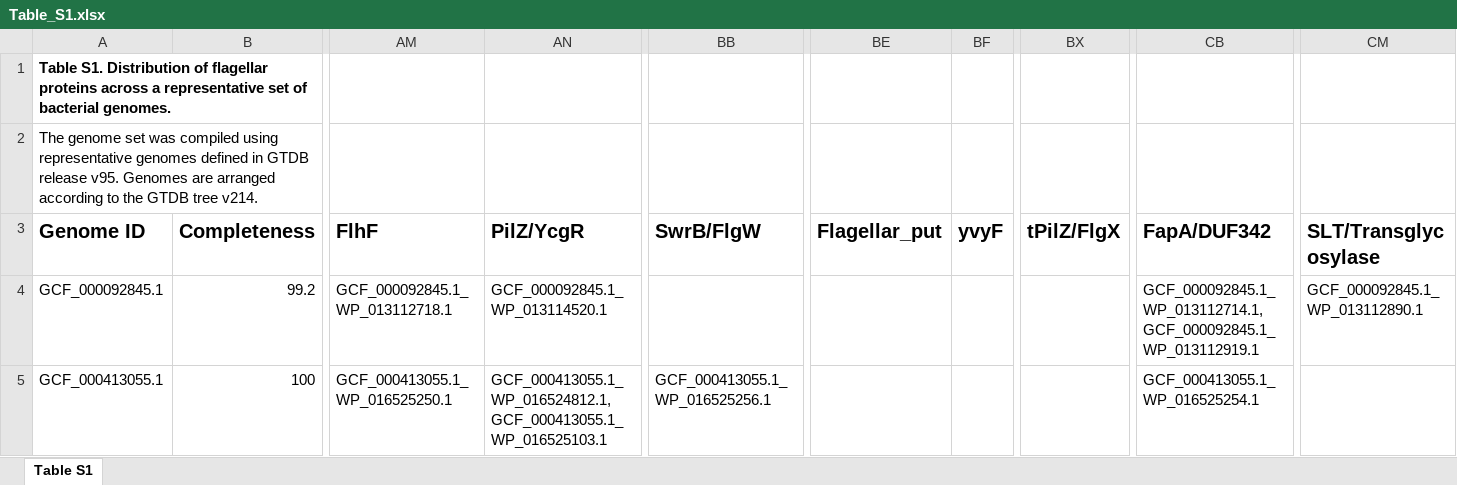
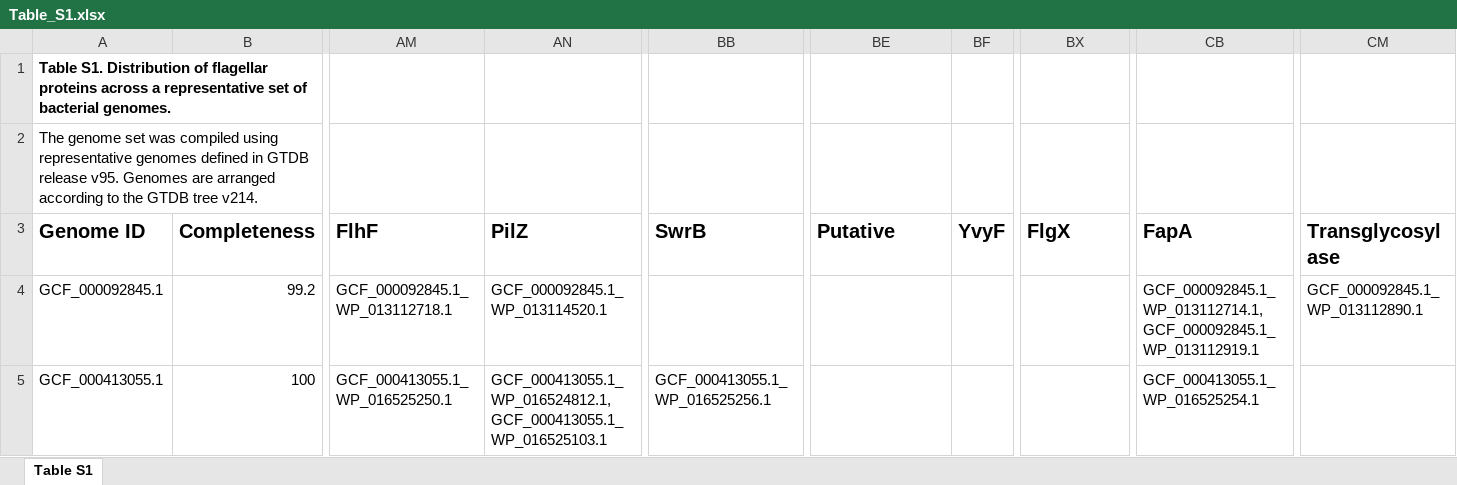
Before and after one commit to Jouline-Lab/LBCA_Flagellum, an Excel workbook: code_and_data/pipeline_benchmarking/data/Table_S1.xlsx, sheet Table S1, drawn as a sheet; only a part is shown, gaps mark what is left out; values as stored, in another font and other column widths than the file's, no borders; the diff names each change by its address in the sheet, - before the commit and + after, or states it on an @@ line.

Commit message:
Harmonize Table S1/S2 group names with the manuscript and figures
Table S1 headers: MotX (trailing space), YvyF, Putative, FapA, Transglycosylase,
SwrB, FlgX, PilZ. parse_table_s1.py merges FliY into FliN under the name FliN
and drops the Flagellar_put alias, which the renamed header no longer needs.
ncbi_id_status_check.py gains --status-cache-input to reuse a saved NCBI
status snapshot. Rerun with the committed snapshot: all TP/FN/TPR values and
summary numbers unchanged, only names differ.

```diff
--- a/code_and_data/pipeline_benchmarking/data/Table_S1.xlsx (sheet Table S1)
+++ b/code_and_data/pipeline_benchmarking/data/Table_S1.xlsx (sheet Table S1)
-AN3: PilZ/YcgR
+AN3: PilZ
-BB3: SwrB/FlgW
+BB3: SwrB
-BE3: Flagellar_put
+BE3: Putative
-BF3: yvyF
+BF3: YvyF
-BX3: tPilZ/FlgX
+BX3: FlgX
-CB3: FapA/DUF342
+CB3: FapA
-CM3: SLT/Transglycosylase
+CM3: Transglycosylase
```
Also changed, not shown: code_and_data/pipeline_benchmarking/quality_check_and_filtering/automated_ids_missing_from_s1.xlsx, code_and_data/pipeline_benchmarking/quality_check_and_filtering/automated_missing_ids_ncbi_status.xlsx, 15 other files.
